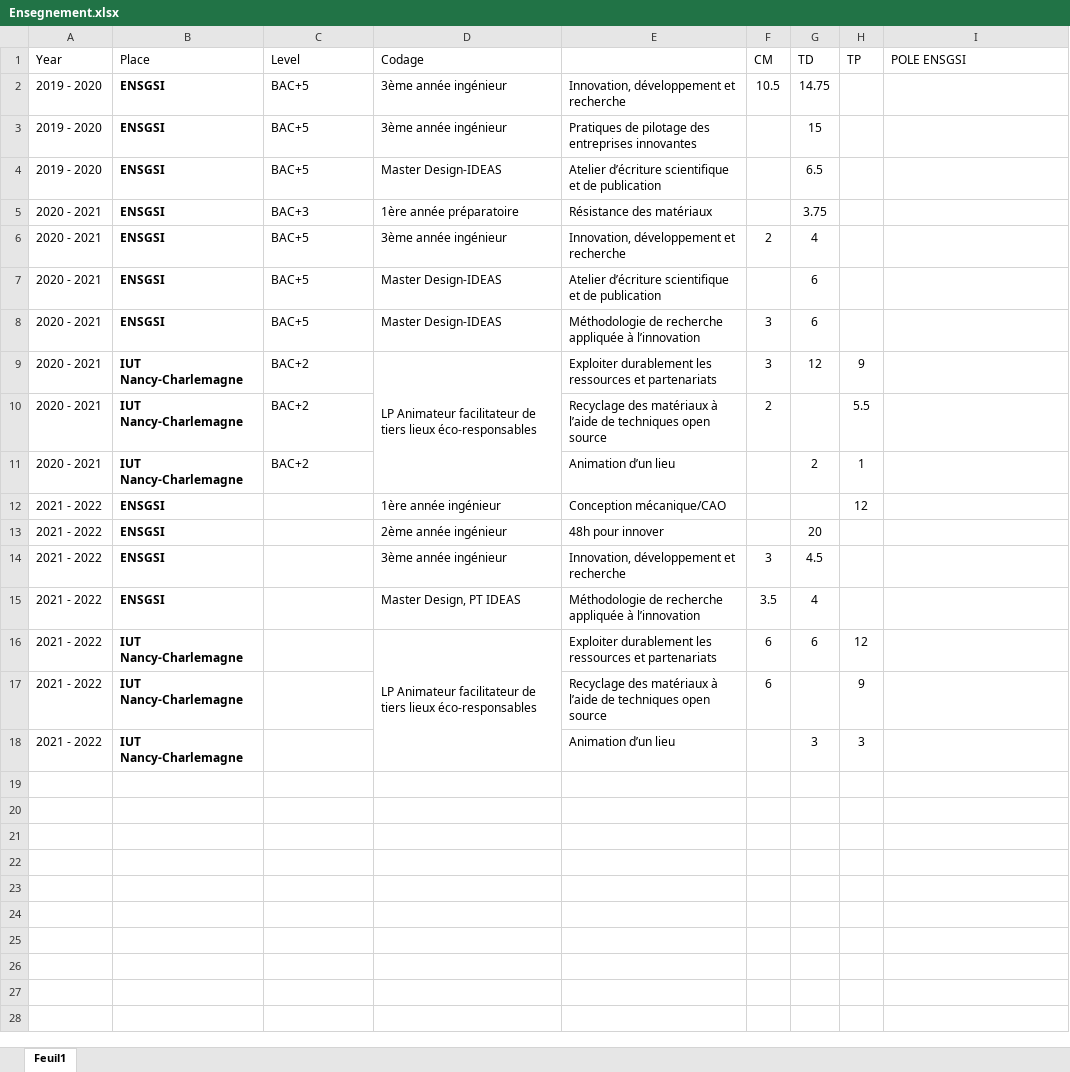
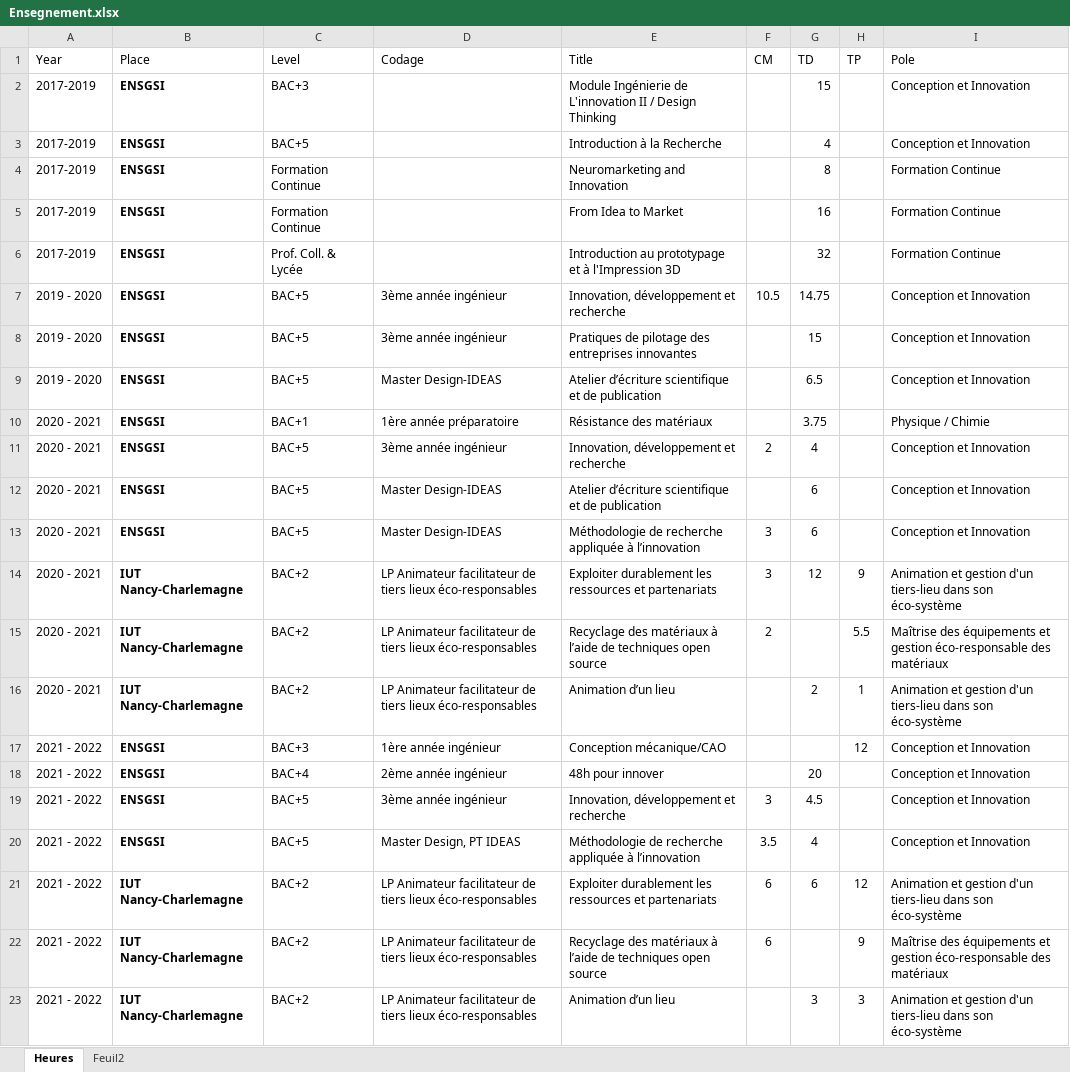
Before and after one commit to fabbiocrux/Poste-ENSGSI, an Excel workbook: data/Ensegnement.xlsx, sheet Heures, drawn as a sheet; values as stored, in another font and other column widths than the file's, no borders; removed rows and columns are numbered as before the commit, all else as after; the diff names each change by its address in the sheet, - before the commit and + after, or states it on an @@ line.

```diff
--- a/data/Ensegnement.xlsx (sheet Heures)
+++ b/data/Ensegnement.xlsx (sheet Heures)
-sheet tab: Feuil1
+sheet tab: Heures
+sheet tab: Feuil2
-E1: (empty)
+E1: Title
-I1: POLE ENSGSI
+I1: Pole
+row 2: 2017-2019 | ENSGSI | BAC+3 |  | Module Ingénierie de L'innovation II / Design Thinking |  | 15 |  | Conception et Innovation
+row 3: 2017-2019 | ENSGSI | BAC+5 |  | Introduction à la Recherche |  | 4 |  | Conception et Innovation
+row 4: 2017-2019 | ENSGSI | Formation Continue |  | Neuromarketing and Innovation |  | 8 |  | Formation Continue
+row 5: 2017-2019 | ENSGSI | Formation Continue |  | From Idea to Market |  | 16 |  | Formation Continue
+row 6: 2017-2019 | ENSGSI | Prof. Coll. & Lycée |  | Introduction au prototypage et à l'Impression 3D |  | 32 |  | Formation Continue
-I7:I9 (Pole): (empty)
+I7:I9 (Pole): Conception et Innovation
-C10 (Level): BAC+3
+C10 (Level): BAC+1
-I10 (Pole): (empty)
+I10 (Pole): Physique / Chimie
-I11:I13 (Pole): (empty)
+I11:I13 (Pole): Conception et Innovation
-D9:D11 merged
-I14 (Pole): (empty)
+I14 (Pole): Animation et gestion d'un tiers-lieu dans son éco-système
-D15:D16 (Codage): (empty)
+D15:D16 (Codage): LP Animateur facilitateur de tiers lieux éco-responsables
-I15 (Pole): (empty)
+I15 (Pole): Maîtrise des équipements et gestion éco-responsable des matériaux
-I16 (Pole): (empty)
+I16 (Pole): Animation et gestion d'un tiers-lieu dans son éco-système
-C17 (Level): (empty)
+C17 (Level): BAC+3
-I17:I20 (Pole): (empty)
+I17:I20 (Pole): Conception et Innovation
-C18 (Level): (empty)
+C18 (Level): BAC+4
-C19:C20 (Level): (empty)
+C19:C20 (Level): BAC+5
-C21:C23 (Level): (empty)
+C21:C23 (Level): BAC+2
-D16:D18 merged
-I21 (Pole): (empty)
+I21 (Pole): Animation et gestion d'un tiers-lieu dans son éco-système
-D22:D23 (Codage): (empty)
+D22:D23 (Codage): LP Animateur facilitateur de tiers lieux éco-responsables
-I22 (Pole): (empty)
+I22 (Pole): Maîtrise des équipements et gestion éco-responsable des matériaux
-I23 (Pole): (empty)
+I23 (Pole): Animation et gestion d'un tiers-lieu dans son éco-système
```
Also changed, not shown: 17 other files.
